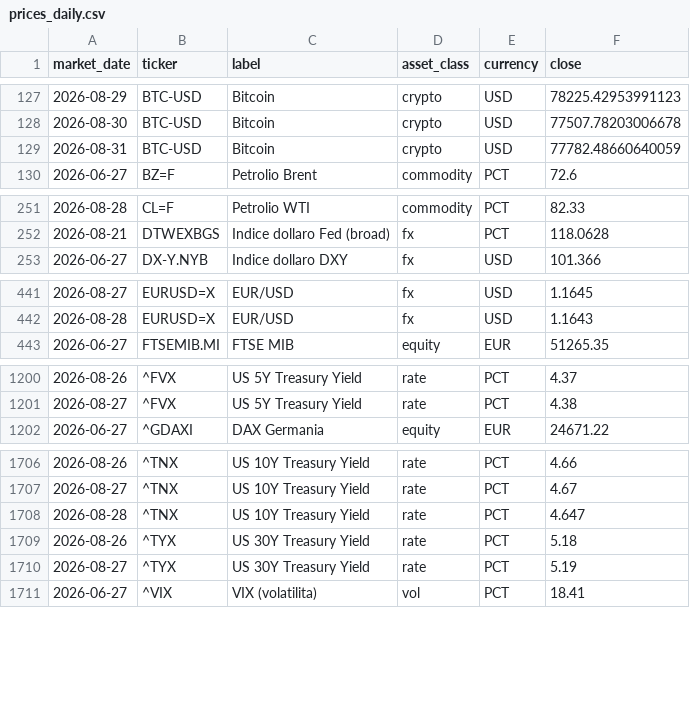
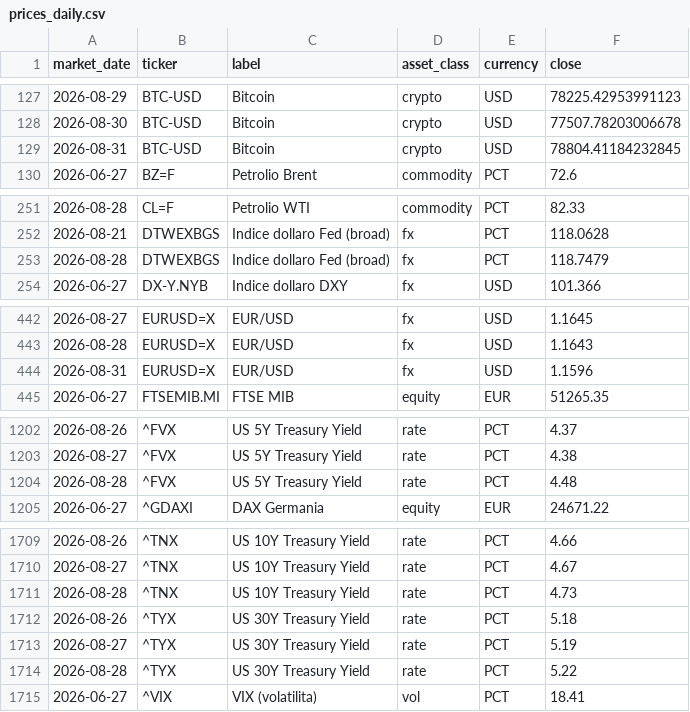
Before and after one commit to flenghij27-cb27/moneys-monitor, a CSV file: data/prices_daily.csv, drawn as a sheet; only a part is shown, gaps mark what is left out; the diff covers the shown part only.

```diff
--- a/data/prices_daily.csv
+++ b/data/prices_daily.csv
@@ -128,3 +128,3 @@ market_date,ticker,label,asset_class,currency,close
 2026-08-30,BTC-USD,Bitcoin,crypto,USD,77507.78203006678
-2026-08-31,BTC-USD,Bitcoin,crypto,USD,77782.48660640059
+2026-08-31,BTC-USD,Bitcoin,crypto,USD,78804.41184232845
 2026-06-27,BZ=F,Petrolio Brent,commodity,PCT,72.6
@@ -252,2 +252,3 @@ market_date,ticker,label,asset_class,currency,close
 2026-08-21,DTWEXBGS,Indice dollaro Fed (broad),fx,PCT,118.0628
+2026-08-28,DTWEXBGS,Indice dollaro Fed (broad),fx,PCT,118.7479
 2026-06-27,DX-Y.NYB,Indice dollaro DXY,fx,USD,101.366
@@ -442,2 +443,3 @@ market_date,ticker,label,asset_class,currency,close
 2026-08-28,EURUSD=X,EUR/USD,fx,USD,1.1643
+2026-08-31,EURUSD=X,EUR/USD,fx,USD,1.1596
 2026-06-27,FTSEMIB.MI,FTSE MIB,equity,EUR,51265.35
@@ -1201,2 +1203,3 @@ market_date,ticker,label,asset_class,currency,close
 2026-08-27,^FVX,US 5Y Treasury Yield,rate,PCT,4.38
+2026-08-28,^FVX,US 5Y Treasury Yield,rate,PCT,4.48
 2026-06-27,^GDAXI,DAX Germania,equity,EUR,24671.22
@@ -1707,5 +1710,6 @@ market_date,ticker,label,asset_class,currency,close
 2026-08-27,^TNX,US 10Y Treasury Yield,rate,PCT,4.67
-2026-08-28,^TNX,US 10Y Treasury Yield,rate,PCT,4.647
+2026-08-28,^TNX,US 10Y Treasury Yield,rate,PCT,4.73
 2026-08-26,^TYX,US 30Y Treasury Yield,rate,PCT,5.18
 2026-08-27,^TYX,US 30Y Treasury Yield,rate,PCT,5.19
+2026-08-28,^TYX,US 30Y Treasury Yield,rate,PCT,5.22
 2026-06-27,^VIX,VIX (volatilita),vol,PCT,18.41
```
Also changed, not shown: 5 edited cells elsewhere in this file, data/prices.csv, 6 other files.
